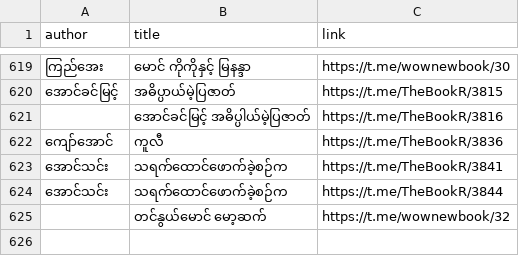
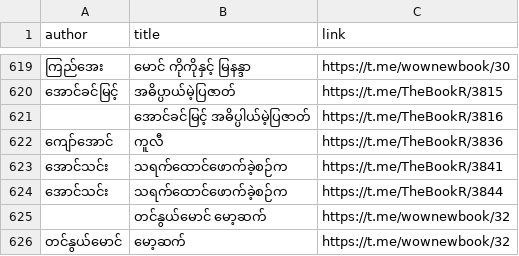
Before and after one commit to aungsoemoethailand-arch/gemini-telegram-bot, a CSV file: data/telegram_books.csv, drawn as a sheet; only a part is shown, gaps mark what is left out; the diff names each change by its address in the sheet, - before the commit and + after, or states it on an @@ line.

Commit message:
Sync 1 Telegram book metadata record(s) [skip ci]

```diff
--- a/data/telegram_books.csv
+++ b/data/telegram_books.csv
+row 626: တင်နွယ်မောင် | မော့ဆက် | https://t.me/wownewbook/32
```
